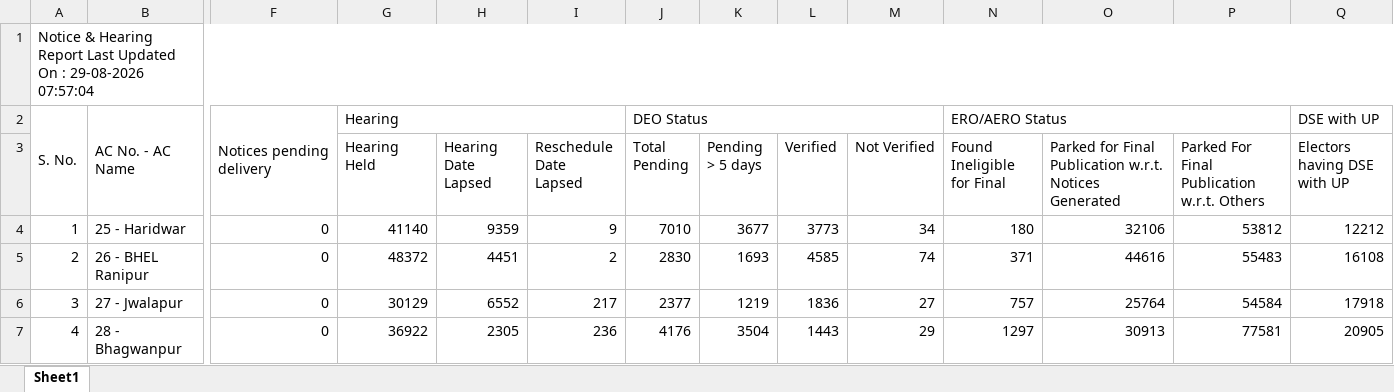
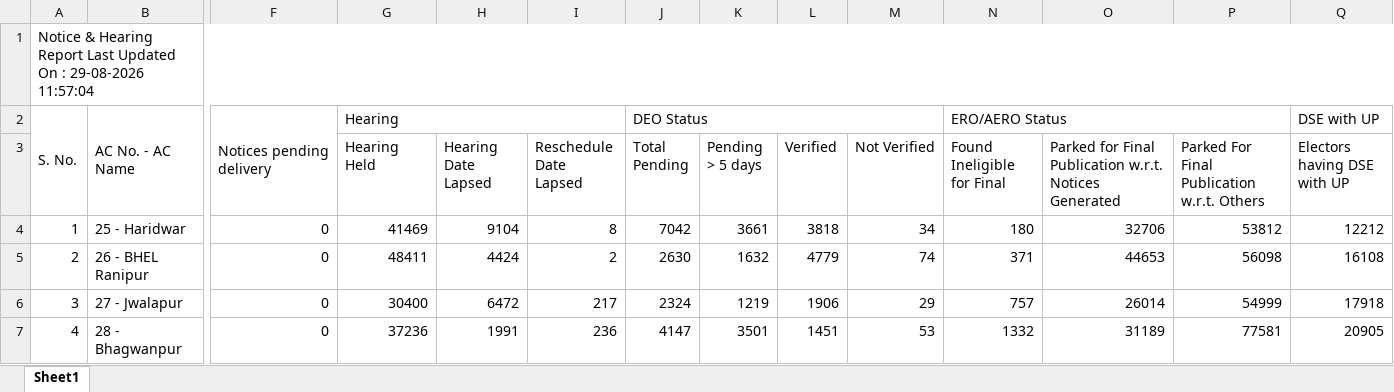
Before and after one commit to mannavibe-sudo/Form-Processing, an Excel workbook: Notice.xlsx, sheet Sheet1, drawn as a sheet; only a part is shown, gaps mark what is left out; values as stored, in another font and other column widths than the file's, no borders; the diff covers the shown part only; the diff names each change by its address in the sheet, - before the commit and + after, or states it on an @@ line.

Commit message:
Add files via upload

```diff
--- a/Notice.xlsx (sheet Sheet1)
+++ b/Notice.xlsx (sheet Sheet1)
-A1: …: 29-08-2026 07:57:04
+A1: …: 29-08-2026 11:57:04
-G4 (Hearing Held): 41140
+G4 (Hearing Held): 41469
-H4 (Hearing Date Lapsed): 9359
+H4 (Hearing Date Lapsed): 9104
-I4 (Reschedule Date Lapsed): 9
+I4 (Reschedule Date Lapsed): 8
-J4 (Total Pending): 7010
+J4 (Total Pending): 7042
-K4 (Pending > 5 days): 3677
+K4 (Pending > 5 days): 3661
-L4 (Verified): 3773
+L4 (Verified): 3818
-O4: 32106
+O4: 32706
-G5 (Hearing Held): 48372
+G5 (Hearing Held): 48411
-H5 (Hearing Date Lapsed): 4451
+H5 (Hearing Date Lapsed): 4424
-J5 (Total Pending): 2830
+J5 (Total Pending): 2630
-K5 (Pending > 5 days): 1693
+K5 (Pending > 5 days): 1632
-L5 (Verified): 4585
+L5 (Verified): 4779
-O5: 44616
+O5: 44653
-P5: 55483
+P5: 56098
-G6 (Hearing Held): 30129
+G6 (Hearing Held): 30400
-H6 (Hearing Date Lapsed): 6552
+H6 (Hearing Date Lapsed): 6472
-J6 (Total Pending): 2377
+J6 (Total Pending): 2324
-L6 (Verified): 1836
+L6 (Verified): 1906
-M6 (Not Verified): 27
+M6 (Not Verified): 29
-O6: 25764
+O6: 26014
-P6: 54584
+P6: 54999
-G7 (Hearing Held): 36922
+G7 (Hearing Held): 37236
-H7 (Hearing Date Lapsed): 2305
+H7 (Hearing Date Lapsed): 1991
-J7 (Total Pending): 4176
+J7 (Total Pending): 4147
-K7 (Pending > 5 days): 3504
+K7 (Pending > 5 days): 3501
-L7 (Verified): 1443
+L7 (Verified): 1451
-M7 (Not Verified): 29
+M7 (Not Verified): 53
-N7 (Found Ineligible for Final): 1297
+N7 (Found Ineligible for Final): 1332
-O7: 30913
+O7: 31189
```
Also changed, not shown: 372 edited cells elsewhere in this sheet.
